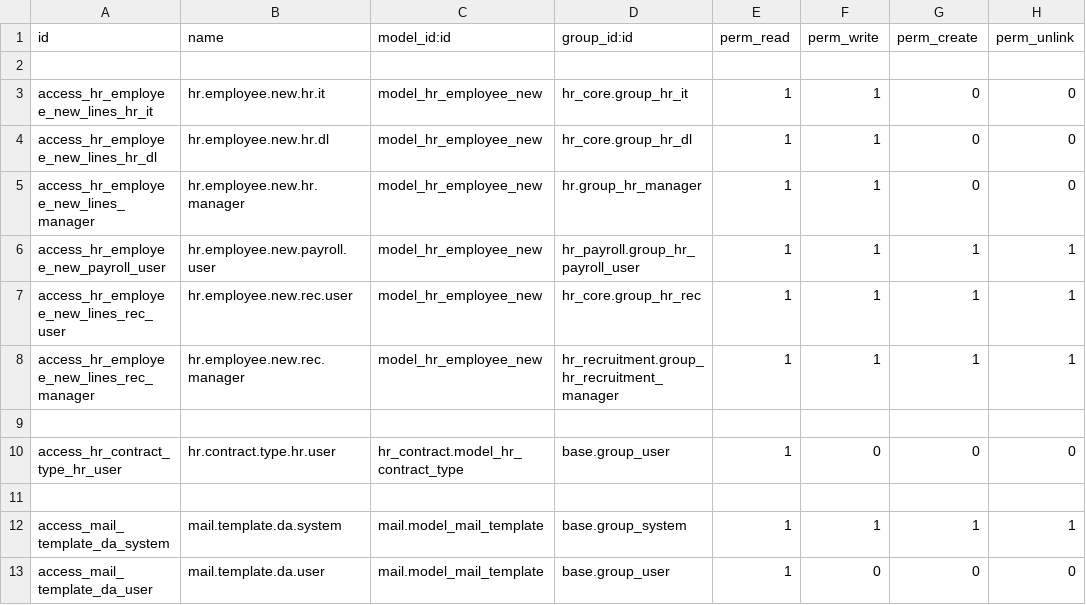
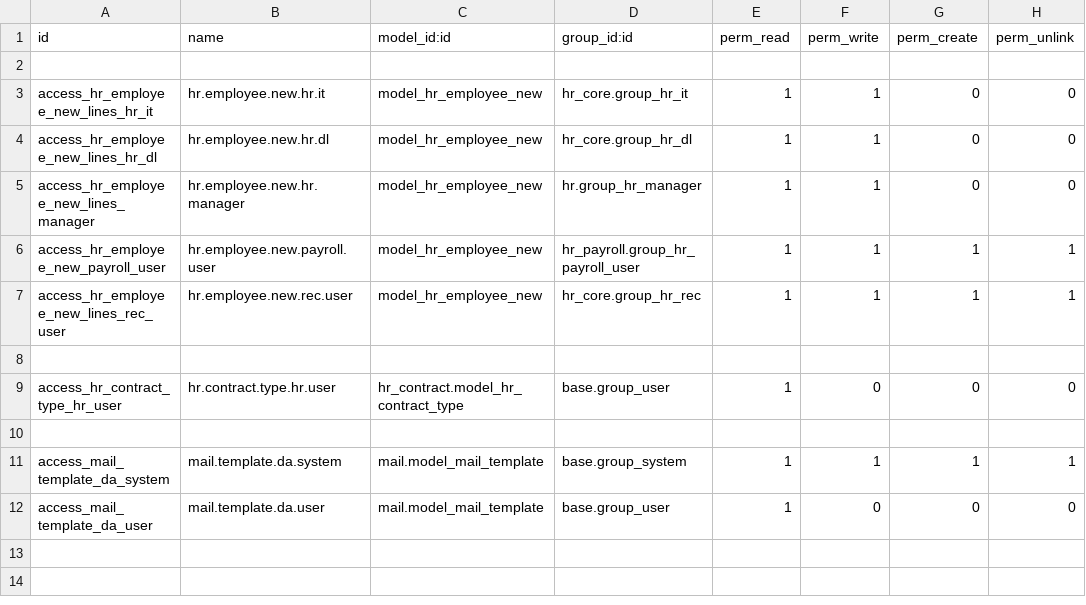
Before and after one commit to trieuchinhchu/Graduation-Project, a CSV file: hr_employee/security/ir.model.access.csv, drawn as a sheet.

Commit message:
bỏ recruitment module + thêm suspend security module

```diff
--- a/hr_employee/security/ir.model.access.csv
+++ b/hr_employee/security/ir.model.access.csv
@@ -7,3 +7,2 @@ access_hr_employee_new_payroll_user,hr.employee.new.payroll.user,model_hr_employ
 access_hr_employee_new_lines_rec_user,hr.employee.new.rec.user,model_hr_employee_new,hr_core.group_hr_rec,1,1,1,1
-access_hr_employee_new_lines_rec_manager,hr.employee.new.rec.manager,model_hr_employee_new,hr_recruitment.group_hr_recruitment_manager,1,1,1,1
 
```
Also changed, not shown: 51 other files.
